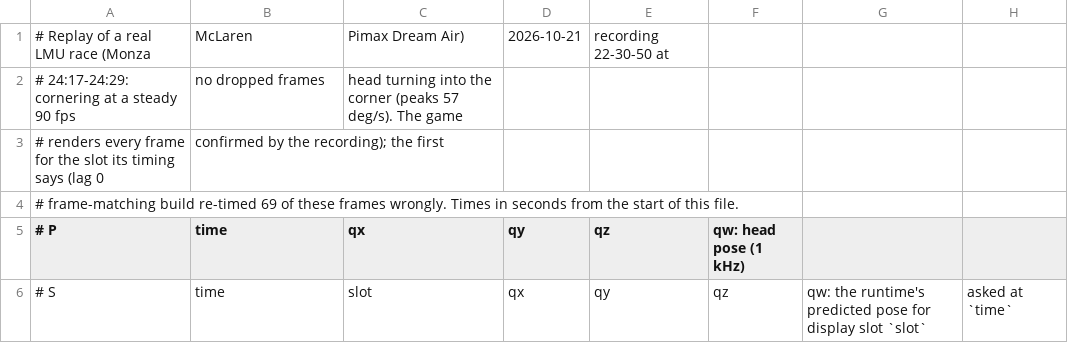
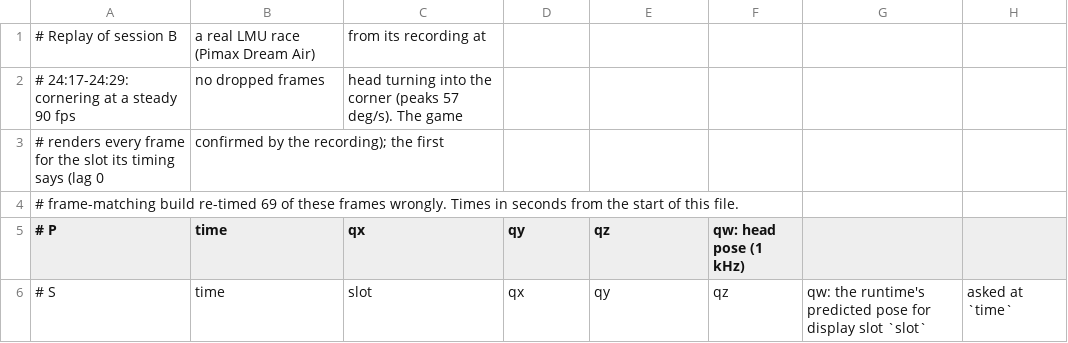
Before and after one commit to antonpodolsky/simoptix, a CSV file: vr_mirror/e2e/replay/false_retiming_head_turns.csv, drawn as a sheet; only a part is shown.

```diff
--- a/vr_mirror/e2e/replay/false_retiming_head_turns.csv
+++ b/vr_mirror/e2e/replay/false_retiming_head_turns.csv
@@ -1,2 +1,2 @@
-# Replay of a real LMU race (Monza, McLaren, Pimax Dream Air), 2026-10-21, recording 22-30-50 at
+# Replay of session B, a real LMU race (Pimax Dream Air), from its recording at
 # 24:17-24:29: cornering at a steady 90 fps, no dropped frames, head turning into the corner (peaks 57 deg/s). The game
```
Also changed, not shown: vr_mirror/e2e/replay/false_retiming_featureless_cockpit.csv, vr_mirror/e2e/replay/false_retiming_short_hiccup.csv, 29 other files.
